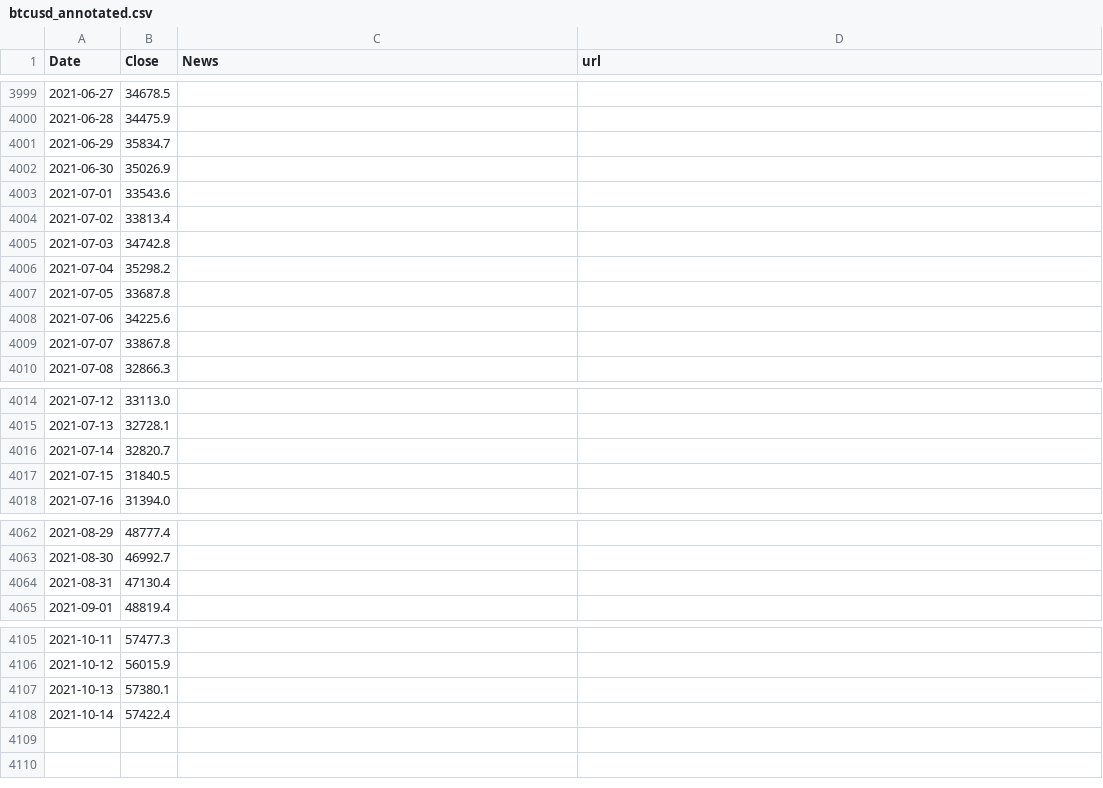
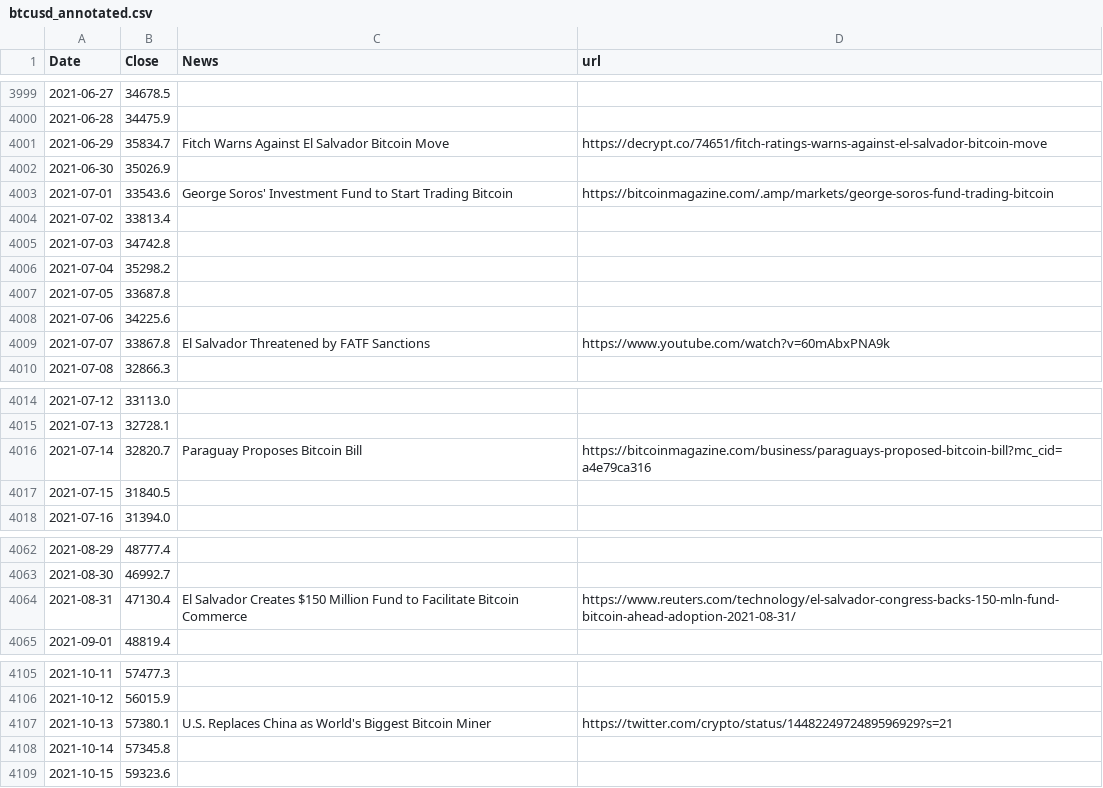
Before and after one commit to dykstranet/cryptonews, a CSV file: data/btcusd_annotated.csv, drawn as a sheet; only a part is shown, gaps mark what is left out; the diff covers the shown part only.

```diff
--- a/data/btcusd_annotated.csv
+++ b/data/btcusd_annotated.csv
@@ -4000,5 +4000,5 @@ Date,Close,News,url
 2021-06-28,34475.9,,
-2021-06-29,35834.7,,
+2021-06-29,35834.7,Fitch Warns Against El Salvador Bitcoin Move,https://decrypt.co/74651/fitch-ratings-warns-against-el-salvador-bitcoin-move
 2021-06-30,35026.9,,
-2021-07-01,33543.6,,
+2021-07-01,33543.6,George Soros' Investment Fund to Start Trading Bitcoin,https://bitcoinmagazine.com/.amp/markets/george-soros-fund-trading-bitcoin
 2021-07-02,33813.4,,
@@ -4008,3 +4008,3 @@ Date,Close,News,url
 2021-07-06,34225.6,,
-2021-07-07,33867.8,,
+2021-07-07,33867.8,El Salvador Threatened by FATF Sanctions,https://www.youtube.com/watch?v=60mAbxPNA9k
 2021-07-08,32866.3,,
@@ -4015,3 +4015,3 @@ Date,Close,News,url
 2021-07-13,32728.1,,
-2021-07-14,32820.7,,
+2021-07-14,32820.7,Paraguay Proposes Bitcoin Bill,https://bitcoinmagazine.com/business/paraguays-proposed-bitcoin-bill?mc_cid=a4e79ca316
 2021-07-15,31840.5,,
@@ -4063,3 +4063,3 @@ Date,Close,News,url
 2021-08-30,46992.7,,
-2021-08-31,47130.4,,
+2021-08-31,47130.4,El Salvador Creates $150 Million Fund to Facilitate Bitcoin Commerce,https://www.reuters.com/technology/el-salvador-congress-backs-150-mln-fund-bitcoin-ahead-adoption-2021-08-31/
 2021-09-01,48819.4,,
@@ -4106,3 +4106,4 @@ Date,Close,News,url
 2021-10-12,56015.9,,
-2021-10-13,57380.1,,
-2021-10-14,57422.4,,
+2021-10-13,57380.1,U.S. Replaces China as World's Biggest Bitcoin Miner,https://twitter.com/crypto/status/1448224972489596929?s=21
+2021-10-14,57345.8,,
+2021-10-15,59323.6,,
```
Also changed, not shown: 2 edited cells elsewhere in this file, data/news.csv.
